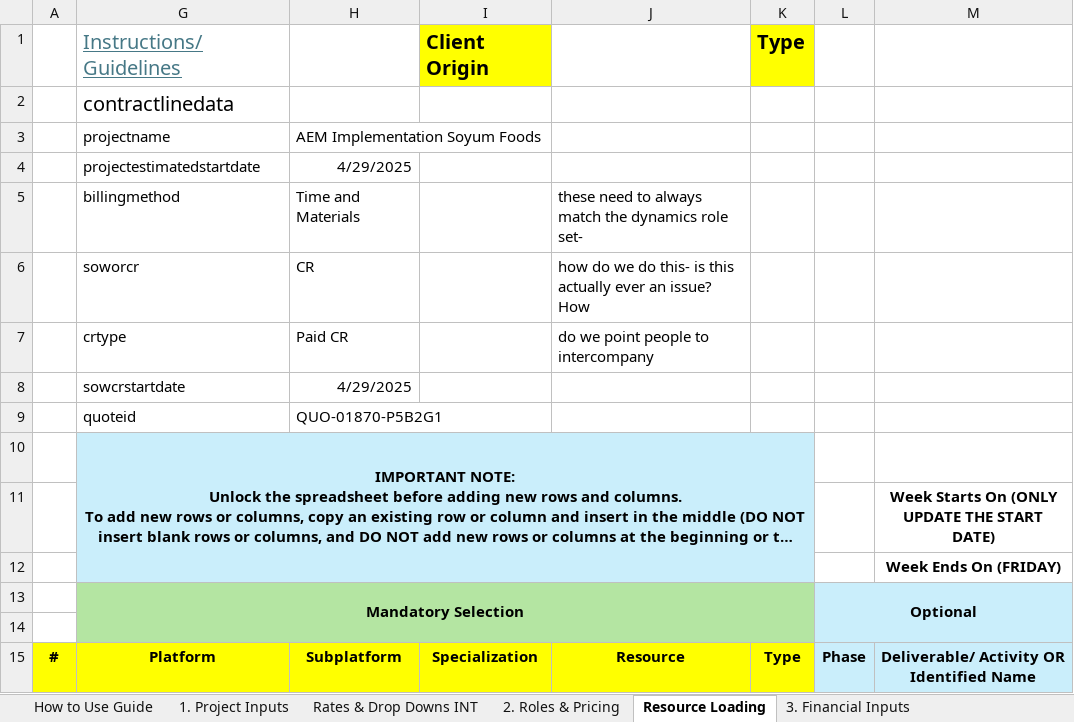
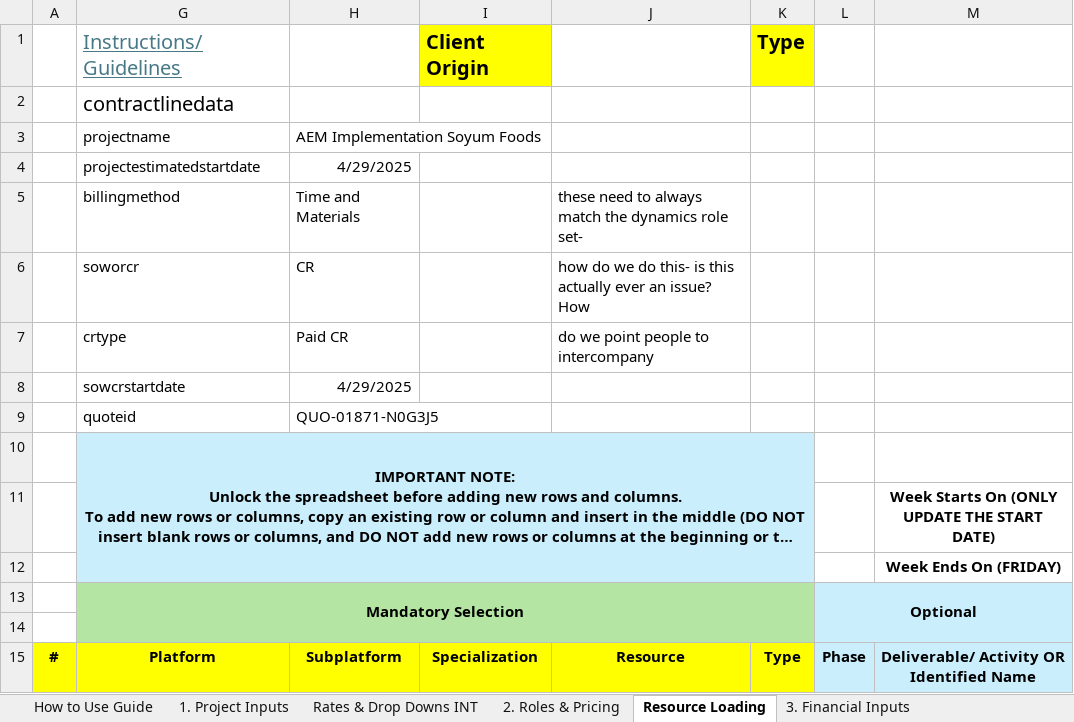
Before and after one commit to darvi-sunny/Test-Download, an Excel workbook: test3.xlsx, sheet Resource Loading, drawn as a sheet; only a part is shown; long unchanged cells end in …; values as stored, in another font and other column widths than the file's, no borders; charts and pictures and conditional formats not drawn; the diff names each change by its address in the sheet, - before the commit and + after, or states it on an @@ line.

Commit message:
Test 3 quote

```diff
--- a/test3.xlsx (sheet Resource Loading)
+++ b/test3.xlsx (sheet Resource Loading)
-H9: QUO-01870-P5B2G1
+H9: QUO-01871-N0G3J5
```
